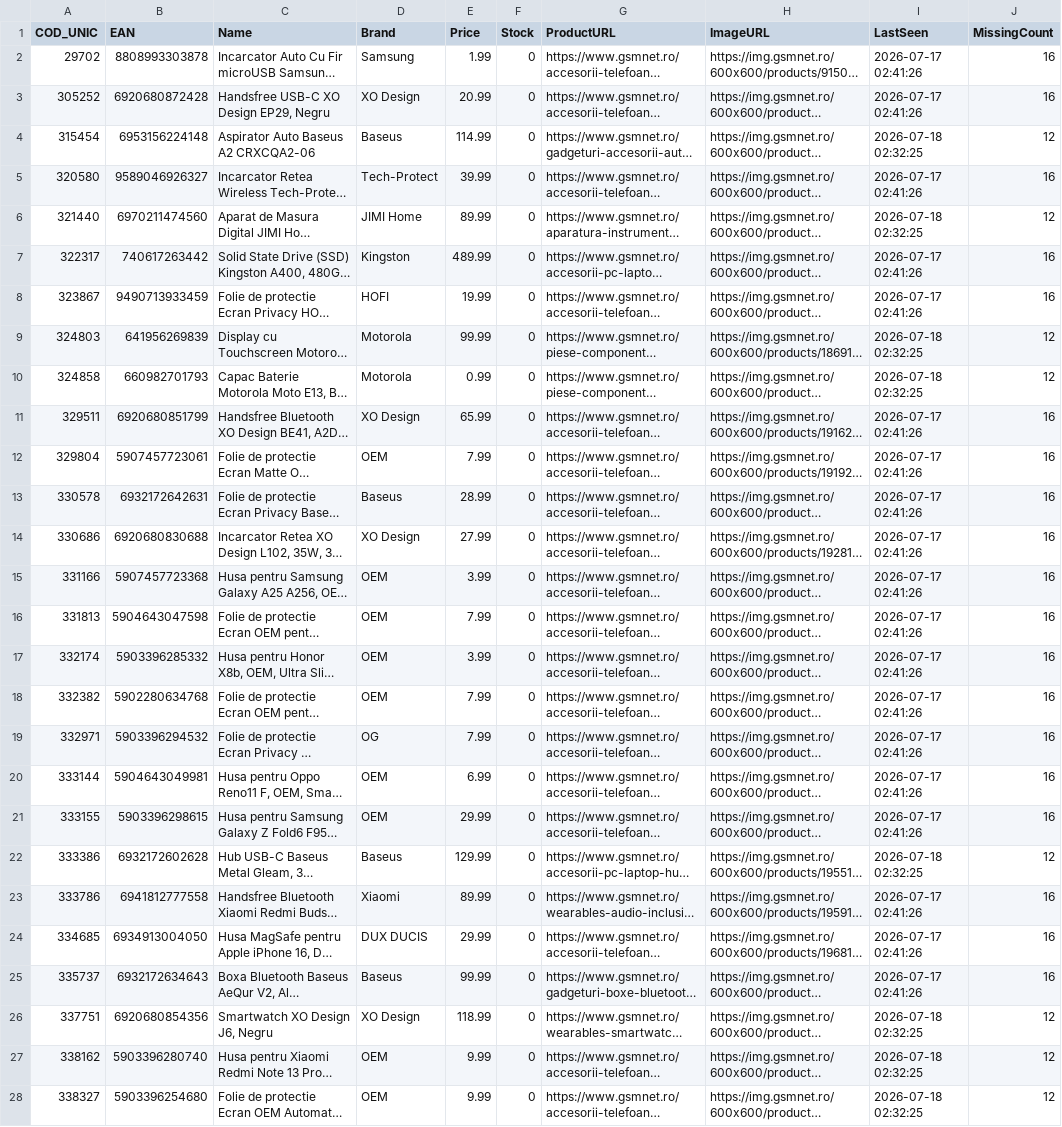
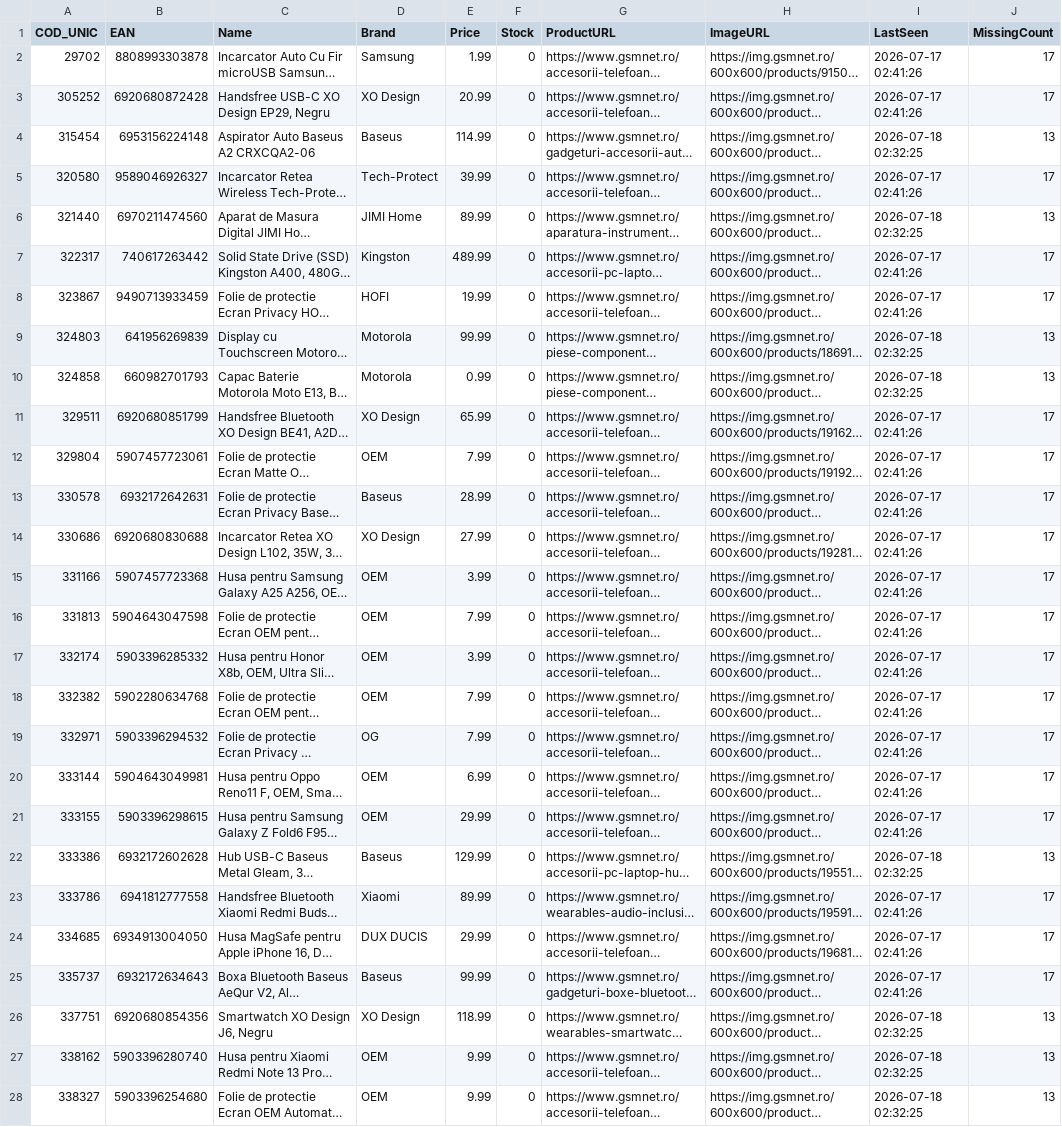
Before and after one commit to koubsolutions-cpu/emag-feed, a CSV file: disabled_products.csv, drawn as a sheet; only a part is shown; long unchanged cells end in …; the diff covers the shown part only; the diff names each change by its address in the sheet, - before the commit and + after, or states it on an @@ line.

```diff
--- a/disabled_products.csv
+++ b/disabled_products.csv
-J2:J3 (MissingCount): 16
+J2:J3 (MissingCount): 17
-J4 (MissingCount): 12
+J4 (MissingCount): 13
-J5 (MissingCount): 16
+J5 (MissingCount): 17
-J6 (MissingCount): 12
+J6 (MissingCount): 13
-J7:J8 (MissingCount): 16
+J7:J8 (MissingCount): 17
-J9:J10 (MissingCount): 12
+J9:J10 (MissingCount): 13
-J11:J21 (MissingCount): 16
+J11:J21 (MissingCount): 17
-J22 (MissingCount): 12
+J22 (MissingCount): 13
-J23:J25 (MissingCount): 16
+J23:J25 (MissingCount): 17
-J26:J28 (MissingCount): 12
+J26:J28 (MissingCount): 13
```
Also changed, not shown: 67 edited cells elsewhere in this file, 7 other files.
